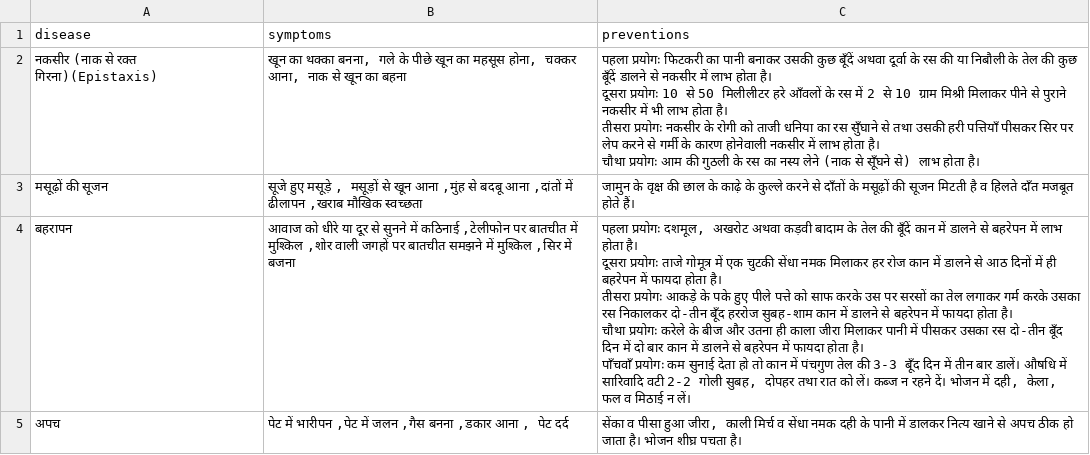
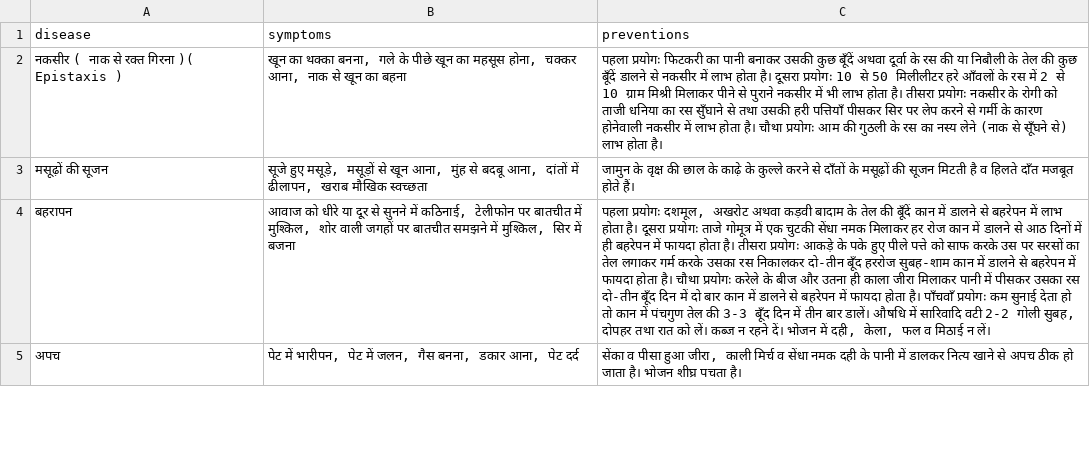
Before and after one commit to umeshbedi/healthCareTakerBackend, a CSV file: Symptoms - Sheet1.csv, drawn as a sheet; only a part is shown; the diff covers the shown part only; the diff names each change by its address in the sheet, - before the commit and + after, or states it on an @@ line.

Commit message:
csv updated

```diff
--- a/Symptoms - Sheet1.csv
+++ b/Symptoms - Sheet1.csv
-A2 (disease): नकसीर (नाक से रक्त गिरना)(Epistaxis)
+A2 (disease): नकसीर ( नाक से रक्त गिरना )( Epistaxis )
-C2 (preventions): …होता है।
+C2 (preventions): …होता है।
-B3 (symptoms): सूजे हुए मसूड़े , मसूड़ों से खून आना ,मुंह से बदबू आना ,दांतों में ढीलापन ,खराब मौखिक स्वच्छता
+B3 (symptoms): सूजे हुए मसूड़े, मसूड़ों से खून आना, मुंह से बदबू आना, दांतों में ढीलापन, खराब मौखिक स्वच्छता
-B4 (symptoms): …सुनने में कठिनाई ,टेलीफोन पर बातचीत में मुश्किल ,शोर वाली जगहों पर बातचीत समझने में मुश्किल ,सिर में बजना
+B4 (symptoms): …सुनने में कठिनाई, टेलीफोन पर बातचीत में मुश्किल, शोर वाली जगहों पर बातचीत समझने में मुश्किल, सिर में बजना
-C4 (preventions): …न लें।
+C4 (preventions): …न लें।
-B5 (symptoms): पेट में भारीपन ,पेट में जलन ,गैस बनना ,डकार आना , पेट दर्द
+B5 (symptoms): पेट में भारीपन, पेट में जलन, गैस बनना, डकार आना, पेट दर्द
```
Also changed, not shown: 37 edited cells elsewhere in this file.
